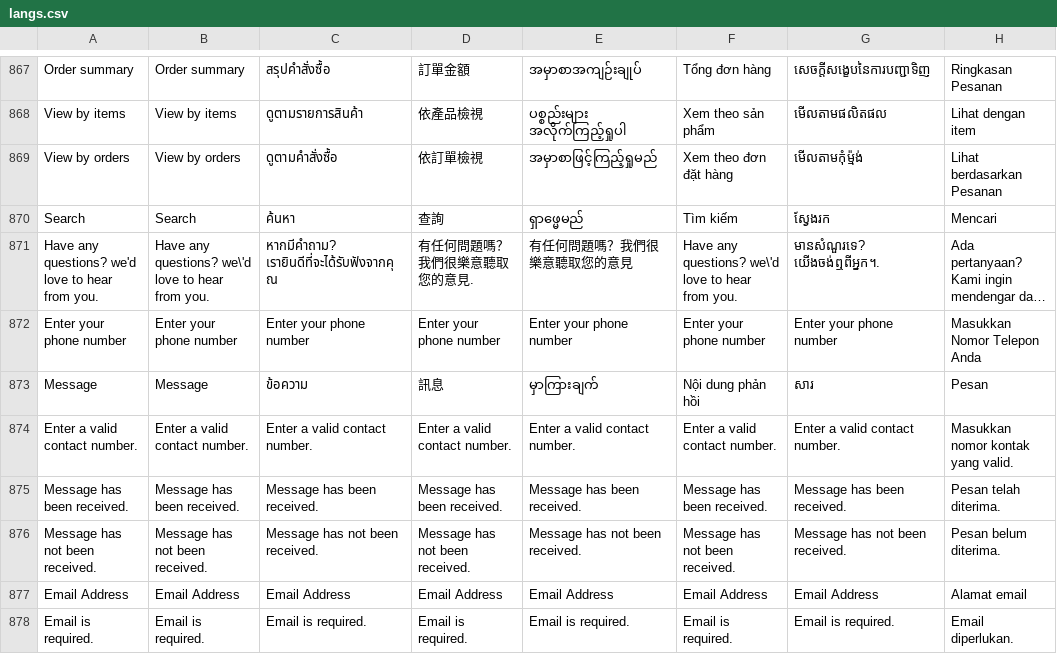
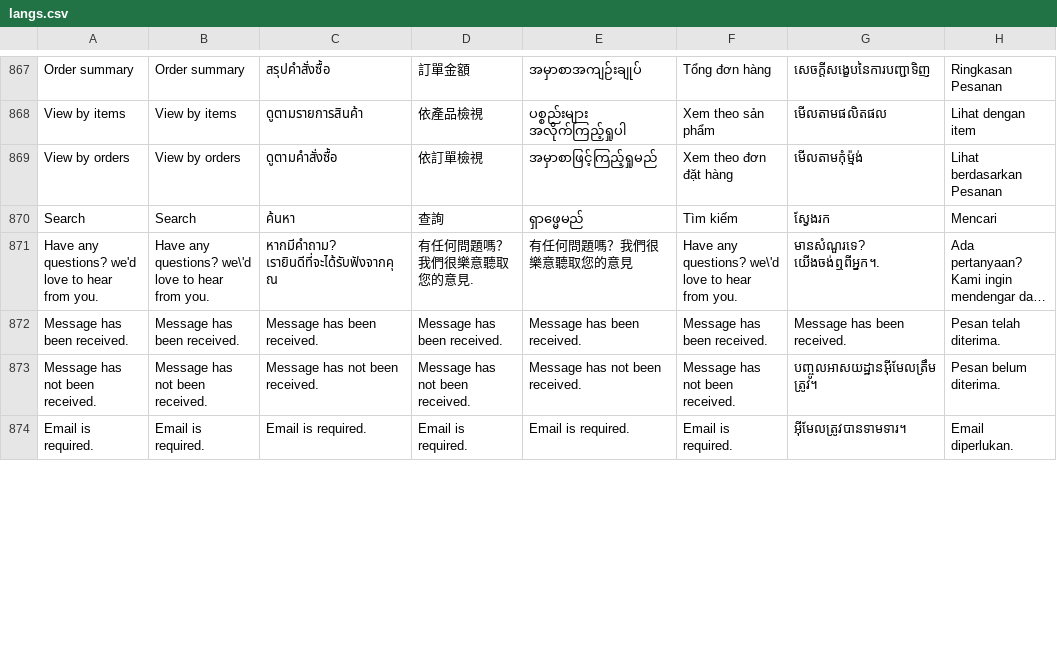
Before and after one commit to ramprasadbhagat/EZRX-, a CSV file: assets/langs/langs.csv, drawn as a sheet; only a part is shown, gaps mark what is left out; long unchanged cells end in …; removed rows and columns are numbered as before the commit, all else as after; the diff covers the shown part only; the diff names each change by its address in the sheet, - before the commit and + after, or states it on an @@ line.

Commit message:
Merged PR 87392: Fix/EZRX-14844: More >> Contact us page missing and wrong translation for KH
### Jira ticket url
- https://zuelligpharma.atlassian.net/browse/EZRX-14844

### Root cause
- Missing translated texts

### Solution
- Update missing translated texts
- Remove duplicated rows

### Output screenshot
![Screenshot_1701662677.png](https://dev.azure.com/zuelligpharmadevops/3368559d-402f-4ca8-a029-737bca870679/_apis/git/repositories/d10de74c-8ac2-4e8e-af4b-a023b6c9dee2/pullRequests/87392/attachments/Screenshot_1701662677.png =500x)

```diff
--- a/assets/langs/langs.csv
+++ b/assets/langs/langs.csv
-row 872: Enter your phone number | Enter your phone number | Enter your phone number | Enter your phone number | Enter your phone number | Enter your phone number | Enter your phone number | Masukkan Nomor Telepon Anda
-row 873: Message | Message | ข้อความ | 訊息 | မှာကြားချက် | Nội dung phản hồi | សារ | Pesan
-row 874: Enter a valid contact number. | Enter a valid contact number. | Enter a valid contact number. | Enter a valid contact number. | Enter a valid contact number. | Enter a valid contact number. | Enter a valid contact number. | Masukkan nomor kontak yang valid.
-G873: Message has not been received.
+G873: បញ្ចូលអាសយដ្ឋានអ៊ីមែលត្រឹមត្រូវ។
-row 877: Email Address | Email Address | Email Address | Email Address | Email Address | Email Address | Email Address | Alamat email
-G874: Email is required.
+G874: អ៊ីមែលត្រូវបានទាមទារ។
```
Also changed, not shown: 1 added row, 18 removed rows and 14 edited cells elsewhere in this file, 1 other file.
